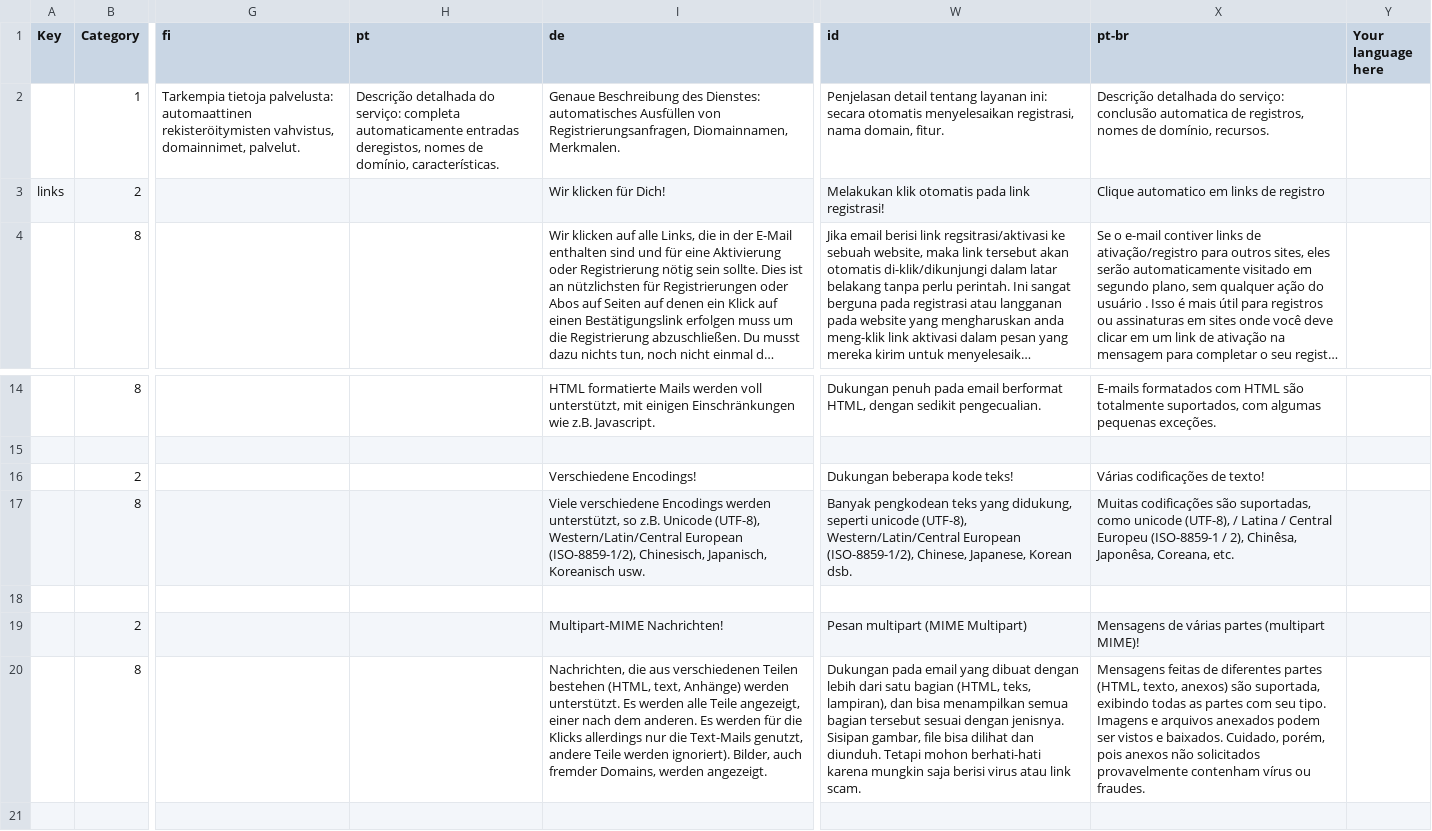
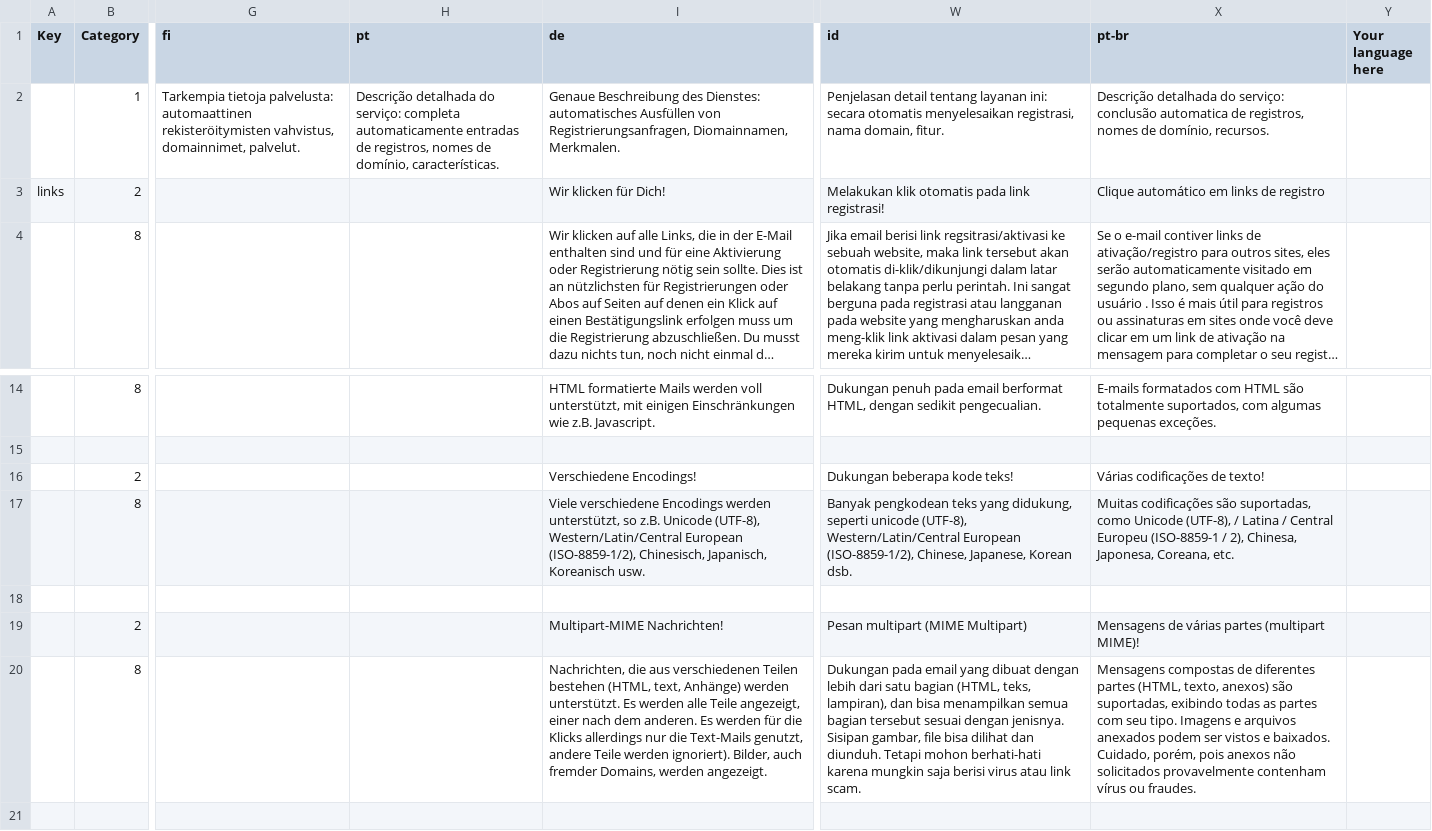
Before and after one commit to Gilwyad/mailnesia.com, a TSV file: translation/mailnesia_translation - features page.tsv, drawn as a sheet; only a part is shown, gaps mark what is left out; long unchanged cells end in …; the diff names each change by its address in the sheet, - before the commit and + after, or states it on an @@ line.

Commit message:
Minor edits to translation files

```diff
--- a/translation/mailnesia_translation - features page.tsv
+++ b/translation/mailnesia_translation - features page.tsv
-H2 (pt): …automaticamente entradas deregistos, nomes de…
+H2 (pt): …automaticamente entradas de registros, nomes de…
-X3 (pt-br): Clique automatico em links de registro
+X3 (pt-br): Clique automático em links de registro
-X17 (pt-br): …suportadas, como unicode (UTF-8), / Latina / Central Europeu (ISO-8859-1 / 2), Chinêsa, Japonêsa, Coreana, etc.
+X17 (pt-br): …suportadas, como Unicode (UTF-8), / Latina / Central Europeu (ISO-8859-1 / 2), Chinesa, Japonesa, Coreana, etc.
-X20 (pt-br): Mensagens feitas de diferentes partes (HTML, texto, anexos) são suportada, exibindo todas…
+X20 (pt-br): Mensagens compostas de diferentes partes (HTML, texto, anexos) são suportadas, exibindo todas…
```
Also changed, not shown: translation/mailnesia_translation - mailnesia_translation.tsv.
